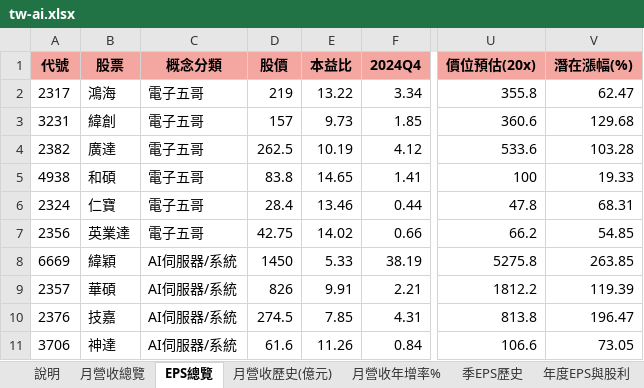
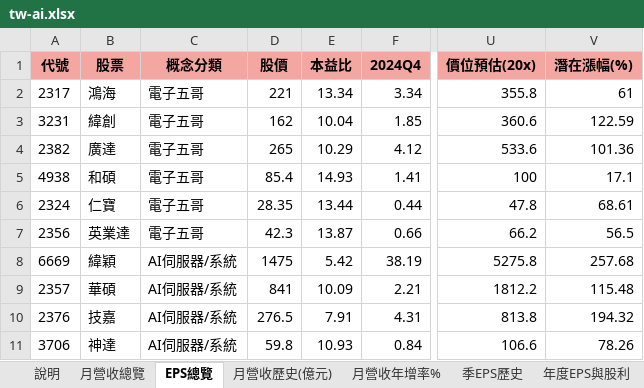
Before and after one commit to mywu-cloud/TW-AI, an Excel workbook: public/data/exports/tw-ai.xlsx, sheet EPS總覽, drawn as a sheet; only a part is shown, gaps mark what is left out; values as stored, in another font and other column widths than the file's, no borders; conditional formats not drawn; the diff covers the shown part only; the diff names each change by its address in the sheet, - before the commit and + after, or states it on an @@ line.

```diff
--- a/public/data/exports/tw-ai.xlsx (sheet EPS總覽)
+++ b/public/data/exports/tw-ai.xlsx (sheet EPS總覽)
-D2 (股價): 219
+D2 (股價): 221
-E2 (本益比): 13.22
+E2 (本益比): 13.34
-V2 (潛在漲幅(%)): 62.47
+V2 (潛在漲幅(%)): 61
-D3 (股價): 157
+D3 (股價): 162
-E3 (本益比): 9.73
+E3 (本益比): 10.04
-V3 (潛在漲幅(%)): 129.68
+V3 (潛在漲幅(%)): 122.59
-D4 (股價): 262.5
+D4 (股價): 265
-E4 (本益比): 10.19
+E4 (本益比): 10.29
-V4 (潛在漲幅(%)): 103.28
+V4 (潛在漲幅(%)): 101.36
-D5 (股價): 83.8
+D5 (股價): 85.4
-E5 (本益比): 14.65
+E5 (本益比): 14.93
-V5 (潛在漲幅(%)): 19.33
+V5 (潛在漲幅(%)): 17.1
-D6 (股價): 28.4
+D6 (股價): 28.35
-E6 (本益比): 13.46
+E6 (本益比): 13.44
-V6 (潛在漲幅(%)): 68.31
+V6 (潛在漲幅(%)): 68.61
-D7 (股價): 42.75
+D7 (股價): 42.3
-E7 (本益比): 14.02
+E7 (本益比): 13.87
-V7 (潛在漲幅(%)): 54.85
+V7 (潛在漲幅(%)): 56.5
-D8 (股價): 1450
+D8 (股價): 1475
-E8 (本益比): 5.33
+E8 (本益比): 5.42
-V8 (潛在漲幅(%)): 263.85
+V8 (潛在漲幅(%)): 257.68
-D9 (股價): 826
+D9 (股價): 841
-E9 (本益比): 9.91
+E9 (本益比): 10.09
-V9 (潛在漲幅(%)): 119.39
+V9 (潛在漲幅(%)): 115.48
-D10 (股價): 274.5
+D10 (股價): 276.5
-E10 (本益比): 7.85
+E10 (本益比): 7.91
-V10 (潛在漲幅(%)): 196.47
+V10 (潛在漲幅(%)): 194.32
-D11 (股價): 61.6
+D11 (股價): 59.8
-E11 (本益比): 11.26
+E11 (本益比): 10.93
-V11 (潛在漲幅(%)): 73.05
+V11 (潛在漲幅(%)): 78.26
```
Also changed, not shown: 147 edited cells elsewhere in this sheet, sheet 月營收總覽, sheet 說明, 3 other files.
